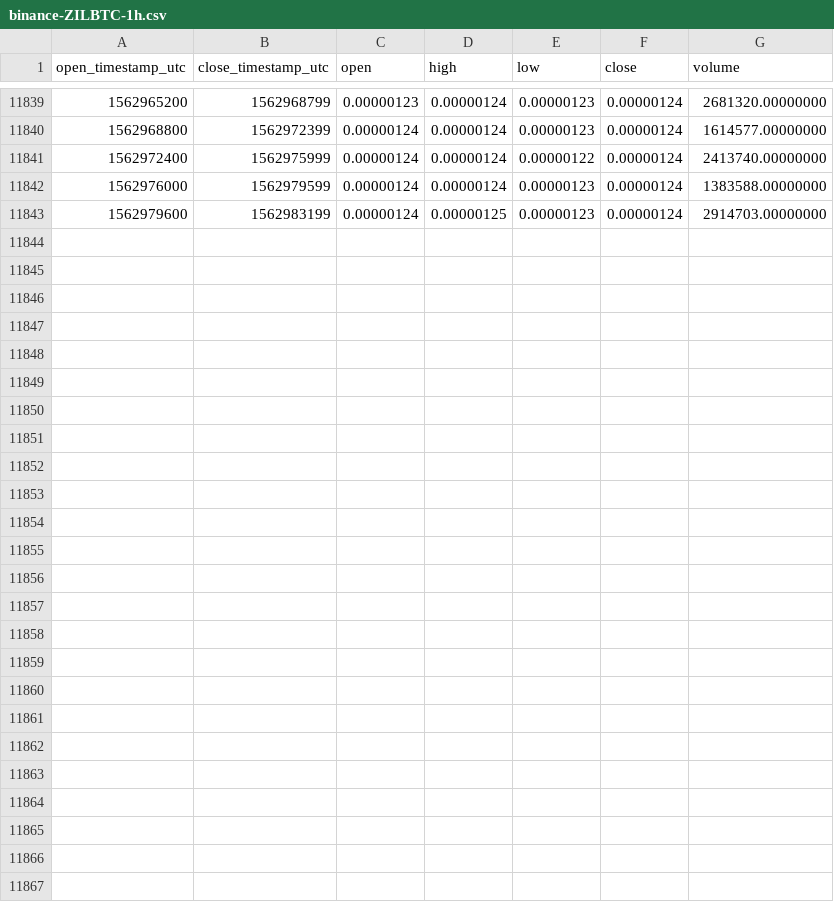
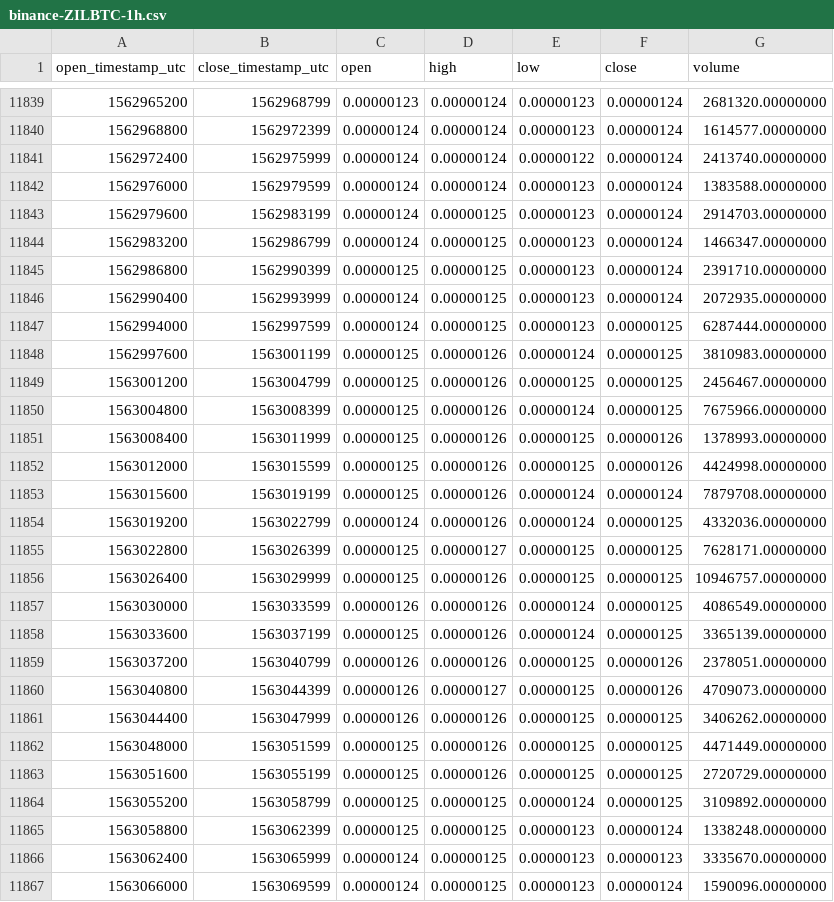
Before and after one commit to cryptobigbro/binance-ZILBTC, a CSV file: binance-ZILBTC-1h.csv, drawn as a sheet; only a part is shown, gaps mark what is left out.

Commit message:
Update OHLCV data.

```diff
--- a/binance-ZILBTC-1h.csv
+++ b/binance-ZILBTC-1h.csv
@@ -11843 +11843,25 @@ open_timestamp_utc,close_timestamp_utc,open,high,low,close,volume
 1562979600,1562983199,0.00000124,0.00000125,0.00000123,0.00000124,2914703.00000000
+1562983200,1562986799,0.00000124,0.00000125,0.00000123,0.00000124,1466347.00000000
+1562986800,1562990399,0.00000125,0.00000125,0.00000123,0.00000124,2391710.00000000
+1562990400,1562993999,0.00000124,0.00000125,0.00000123,0.00000124,2072935.00000000
+1562994000,1562997599,0.00000124,0.00000125,0.00000123,0.00000125,6287444.00000000
+1562997600,1563001199,0.00000125,0.00000126,0.00000124,0.00000125,3810983.00000000
+1563001200,1563004799,0.00000125,0.00000126,0.00000125,0.00000125,2456467.00000000
+1563004800,1563008399,0.00000125,0.00000126,0.00000124,0.00000125,7675966.00000000
+1563008400,1563011999,0.00000125,0.00000126,0.00000125,0.00000126,1378993.00000000
+1563012000,1563015599,0.00000125,0.00000126,0.00000125,0.00000126,4424998.00000000
+1563015600,1563019199,0.00000125,0.00000126,0.00000124,0.00000124,7879708.00000000
+1563019200,1563022799,0.00000124,0.00000126,0.00000124,0.00000125,4332036.00000000
+1563022800,1563026399,0.00000125,0.00000127,0.00000125,0.00000125,7628171.00000000
+1563026400,1563029999,0.00000125,0.00000126,0.00000125,0.00000125,10946757.00000000
+1563030000,1563033599,0.00000126,0.00000126,0.00000124,0.00000125,4086549.00000000
+1563033600,1563037199,0.00000125,0.00000126,0.00000124,0.00000125,3365139.00000000
+1563037200,1563040799,0.00000126,0.00000126,0.00000125,0.00000126,2378051.00000000
+1563040800,1563044399,0.00000126,0.00000127,0.00000125,0.00000126,4709073.00000000
+1563044400,1563047999,0.00000126,0.00000126,0.00000125,0.00000125,3406262.00000000
+1563048000,1563051599,0.00000125,0.00000126,0.00000125,0.00000125,4471449.00000000
+1563051600,1563055199,0.00000125,0.00000126,0.00000125,0.00000125,2720729.00000000
+1563055200,1563058799,0.00000125,0.00000125,0.00000124,0.00000125,3109892.00000000
+1563058800,1563062399,0.00000125,0.00000125,0.00000123,0.00000124,1338248.00000000
+1563062400,1563065999,0.00000124,0.00000125,0.00000123,0.00000123,3335670.00000000
+1563066000,1563069599,0.00000124,0.00000125,0.00000123,0.00000124,1590096.00000000
```
Also changed, not shown: binance-ZILBTC-1d.csv.
